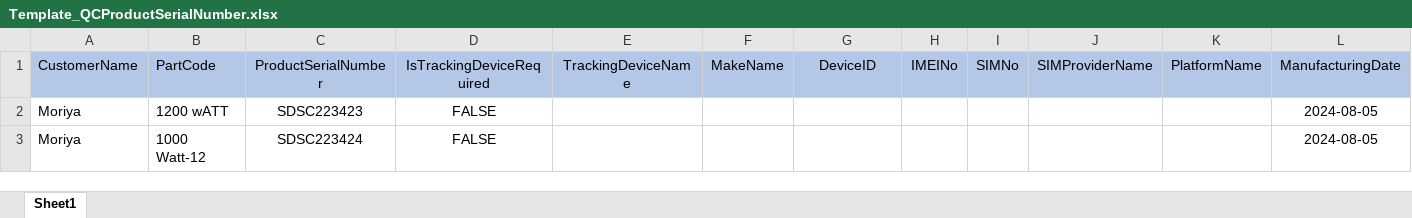
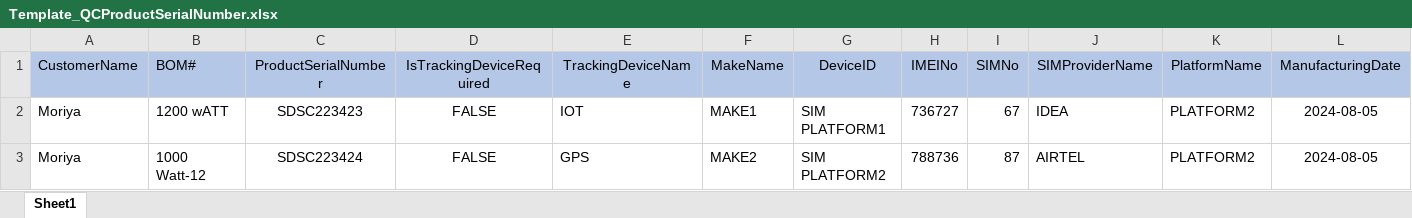
Before and after one commit to sujayjena/CLN_API, an Excel workbook: Presentation/Casa.API/FormatFiles/Template_QCProductSerialNumber.xlsx, sheet Sheet1, drawn as a sheet; only a part is shown; values as stored, in another font and other column widths than the file's, no borders; the diff names each change by its address in the sheet, - before the commit and + after, or states it on an @@ line.

Commit message:
change PartCode to BOM#

```diff
--- a/Presentation/Casa.API/FormatFiles/Template_QCProductSerialNumber.xlsx (sheet Sheet1)
+++ b/Presentation/Casa.API/FormatFiles/Template_QCProductSerialNumber.xlsx (sheet Sheet1)
-B1: PartCode
+B1: BOM#
-E2 (TrackingDeviceName): (empty)
+E2 (TrackingDeviceName): IOT
-F2 (MakeName): (empty)
+F2 (MakeName): MAKE1
-G2 (DeviceID): (empty)
+G2 (DeviceID): SIM PLATFORM1
-H2 (IMEINo): (empty)
+H2 (IMEINo): 736727
-I2 (SIMNo): (empty)
+I2 (SIMNo): 67
-J2 (SIMProviderName): (empty)
+J2 (SIMProviderName): IDEA
-K2:K3 (PlatformName): (empty)
+K2:K3 (PlatformName): PLATFORM2
-E3 (TrackingDeviceName): (empty)
+E3 (TrackingDeviceName): GPS
-F3 (MakeName): (empty)
+F3 (MakeName): MAKE2
-G3 (DeviceID): (empty)
+G3 (DeviceID): SIM PLATFORM2
-H3 (IMEINo): (empty)
+H3 (IMEINo): 788736
-I3 (SIMNo): (empty)
+I3 (SIMNo): 87
-J3 (SIMProviderName): (empty)
+J3 (SIMProviderName): AIRTEL
```
Also changed, not shown: Presentation/Casa.API/FormatFiles/Template_QCAccessory.xlsx, Presentation/Casa.API/FormatFiles/Template_QCBom.xlsx, 1 other file.
